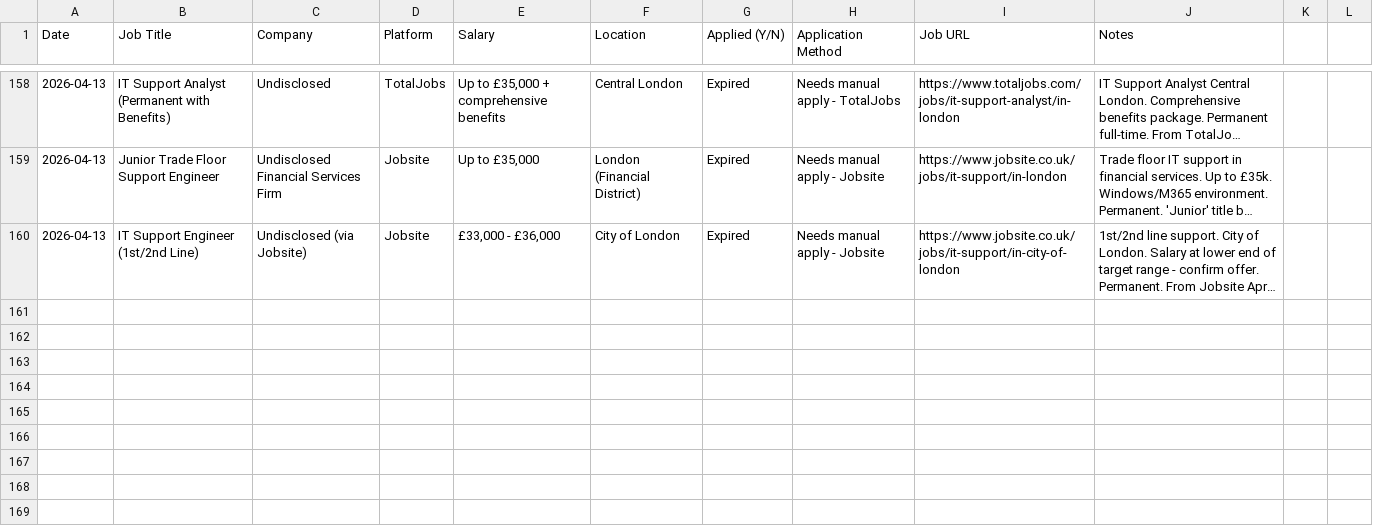
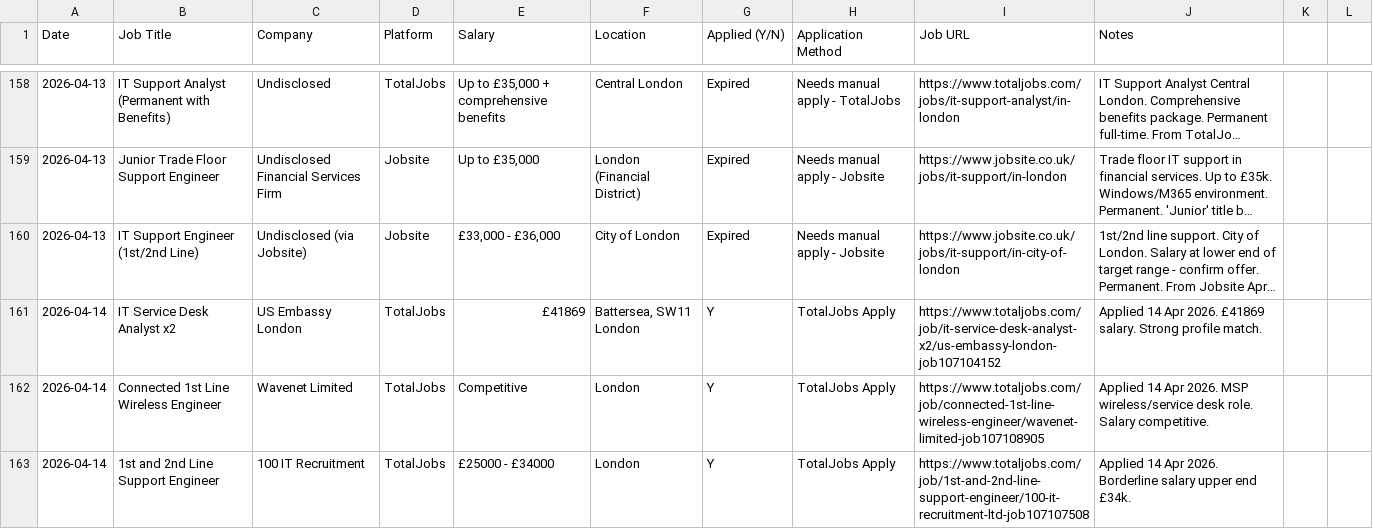
Before and after one commit to guchhenry91/Henryade, a CSV file: Outputs/job-applications-log.csv, drawn as a sheet; only a part is shown, gaps mark what is left out; long unchanged cells end in …; the diff names each change by its address in the sheet, - before the commit and + after, or states it on an @@ line.

```diff
--- a/Outputs/job-applications-log.csv
+++ b/Outputs/job-applications-log.csv
+row 161: 2026-04-14 | IT Service Desk Analyst x2 | US Embassy London | TotalJobs | £41869 | Battersea, SW11 London | Y | TotalJobs Apply | https://www.totaljobs.com/job/it-service-desk-analyst-x2/us-embassy-london-job107104152 | Applied 14 Apr 2026. £41869 salary. Strong profile match.
+row 162: 2026-04-14 | Connected 1st Line Wireless Engineer | Wavenet Limited | TotalJobs | Competitive | London | Y | TotalJobs Apply | https://www.totaljobs.com/job/connected-1st-line-wireless-engineer/wavenet-limited-job107108905 | Applied 14 Apr 2026. MSP wireless/service desk role. Salary competitive.
+row 163: 2026-04-14 | 1st and 2nd Line Support Engineer | 100 IT Recruitment | TotalJobs | £25000 - £34000 | London | Y | TotalJobs Apply | https://www.totaljobs.com/job/1st-and-2nd-line-support-engineer/100-it-recruitment-ltd-job107107508 | Applied 14 Apr 2026. Borderline salary upper end £34k.
```
